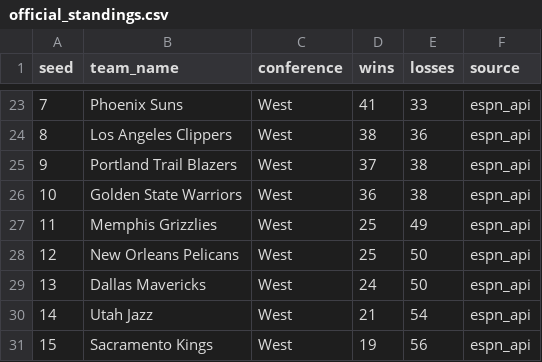
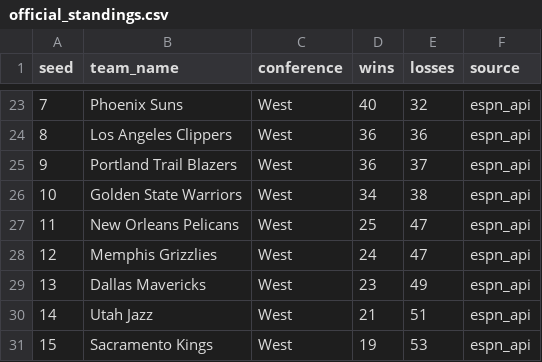
Before and after one commit to ismayc/ismayc.github.io, a CSV file: nba-over-under-2025-2026/official_standings.csv, drawn as a sheet; only a part is shown, gaps mark what is left out; the diff covers the shown part only.

```diff
--- a/nba-over-under-2025-2026/official_standings.csv
+++ b/nba-over-under-2025-2026/official_standings.csv
@@ -23,9 +23,9 @@ seed,team_name,conference,wins,losses,source
-7,Phoenix Suns,West,41,33,espn_api
-8,Los Angeles Clippers,West,38,36,espn_api
-9,Portland Trail Blazers,West,37,38,espn_api
-10,Golden State Warriors,West,36,38,espn_api
-11,Memphis Grizzlies,West,25,49,espn_api
-12,New Orleans Pelicans,West,25,50,espn_api
-13,Dallas Mavericks,West,24,50,espn_api
-14,Utah Jazz,West,21,54,espn_api
-15,Sacramento Kings,West,19,56,espn_api
+7,Phoenix Suns,West,40,32,espn_api
+8,Los Angeles Clippers,West,36,36,espn_api
+9,Portland Trail Blazers,West,36,37,espn_api
+10,Golden State Warriors,West,34,38,espn_api
+11,New Orleans Pelicans,West,25,47,espn_api
+12,Memphis Grizzlies,West,24,47,espn_api
+13,Dallas Mavericks,West,23,49,espn_api
+14,Utah Jazz,West,21,51,espn_api
+15,Sacramento Kings,West,19,53,espn_api
```
Also changed, not shown: 1 added row, 1 removed row and 32 edited cells elsewhere in this file, 11 other files.
